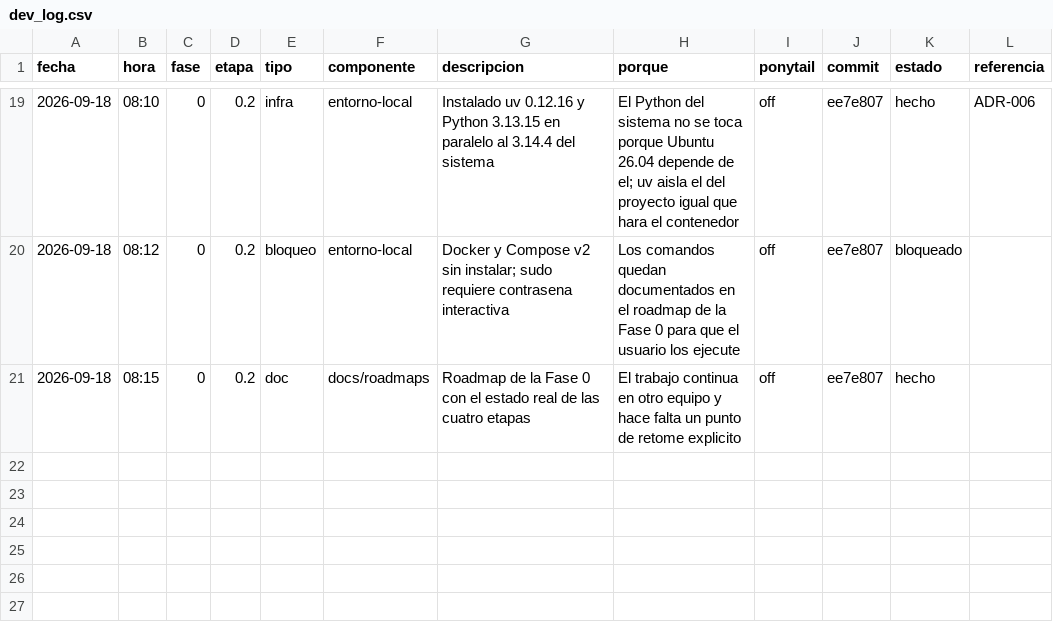
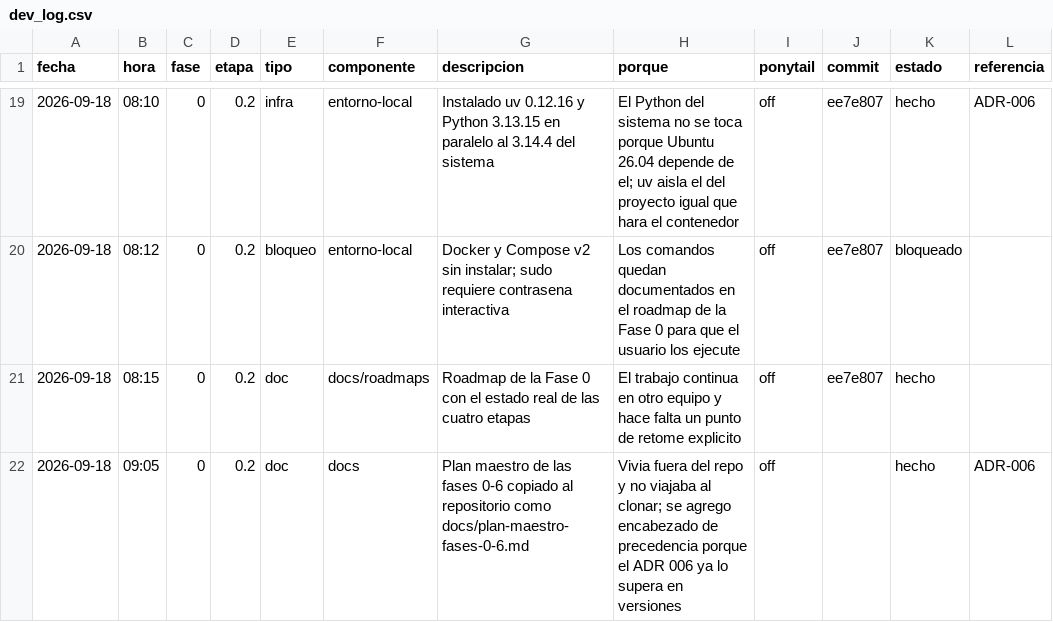
Before and after one commit to aeguzsando1987/feminit-net, a CSV file: feminist_net_back/dev-log/dev_log.csv, drawn as a sheet; only a part is shown, gaps mark what is left out; the diff names each change by its address in the sheet, - before the commit and + after, or states it on an @@ line.

Commit message:
Fase 0.2: incorpora el plan maestro de las fases 0-6 al repositorio

```diff
--- a/feminist_net_back/dev-log/dev_log.csv
+++ b/feminist_net_back/dev-log/dev_log.csv
+row 22: 2026-09-18 | 09:05 | 0 | 0.2 | doc | docs | Plan maestro de las fases 0-6 copiado al repositorio como docs/plan-maestro-fases-0-6.md | Vivia fuera del repo y no viajaba al clonar; se agrego encabezado de precedencia porque el ADR 006 ya lo supera en versiones | off |  | hecho | ADR-006
```
Also changed, not shown: 1 other file.
